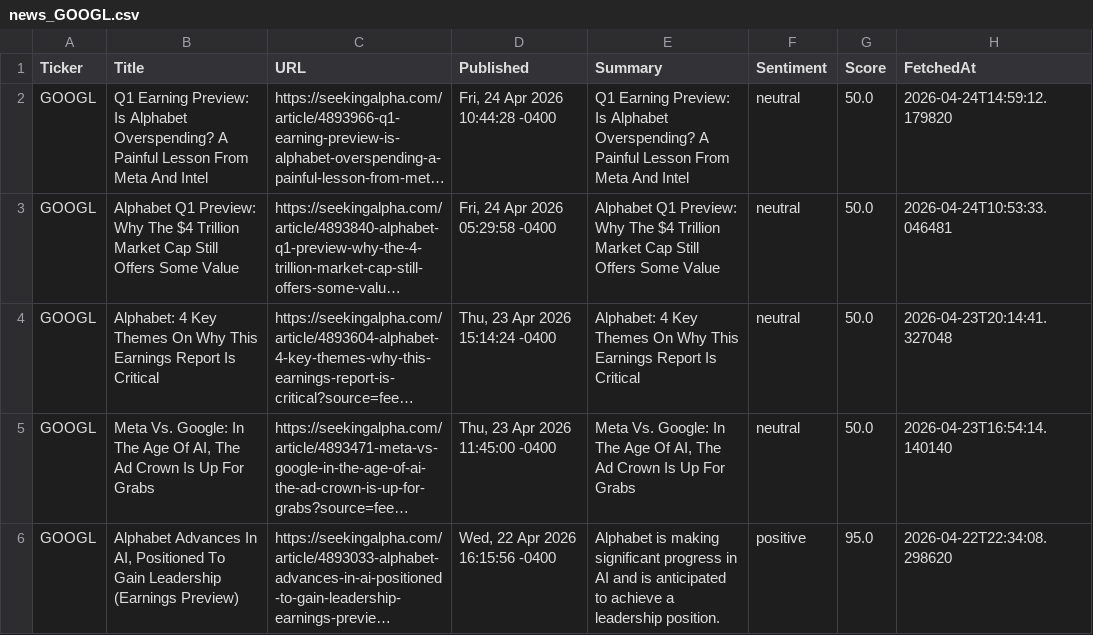
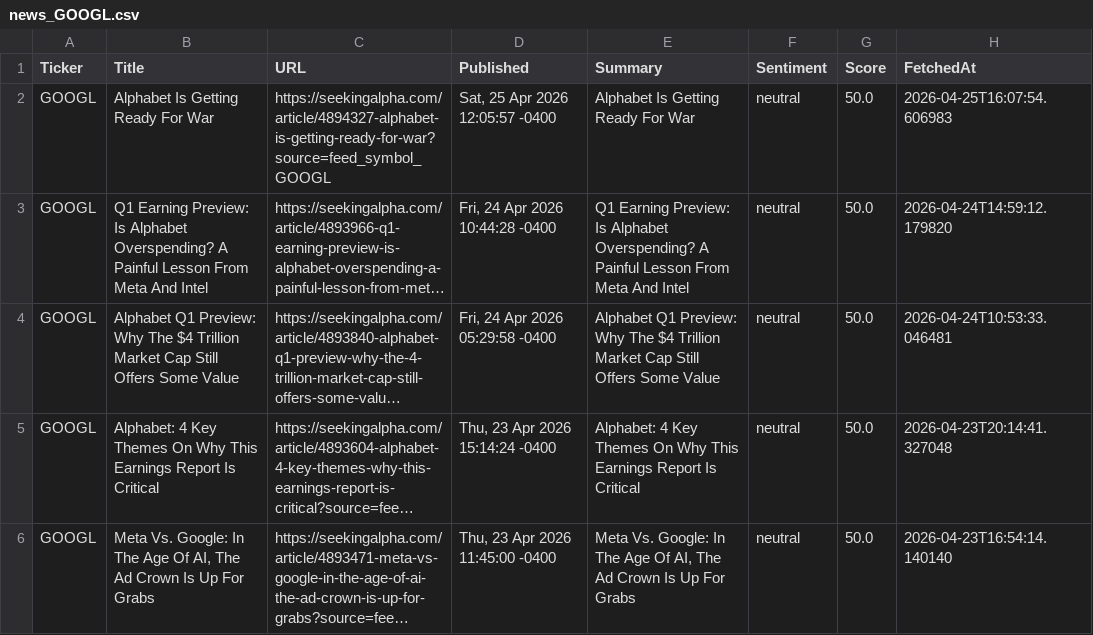
Before and after one commit to timursk99-ai/news-pipeline, a CSV file: news_GOOGL.csv, drawn as a sheet; only a part is shown; the shorter side is filled out with more unchanged rows; long unchanged cells end in …; the diff names each change by its address in the sheet, - before the commit and + after, or states it on an @@ line.

Commit message:
update news CSVs

```diff
--- a/news_GOOGL.csv
+++ b/news_GOOGL.csv
+row 2: GOOGL | Alphabet Is Getting Ready For War | https://seekingalpha.com/article/4894327-alphabet-is-getting-ready-for-war?source=feed_symbol_GOOGL | Sat, 25 Apr 2026 12:05:57 -0400 | Alphabet Is Getting Ready For War | neutral | 50.0 | 2026-04-25T16:07:54.606983
```
